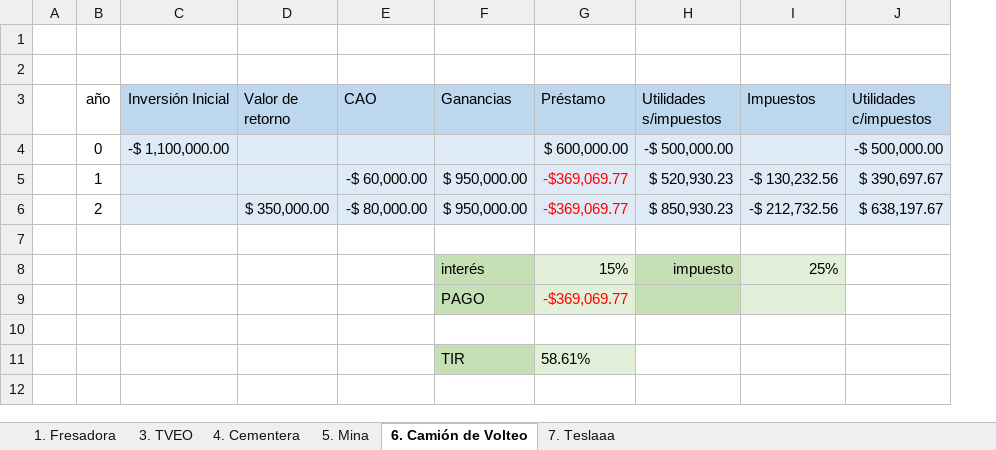
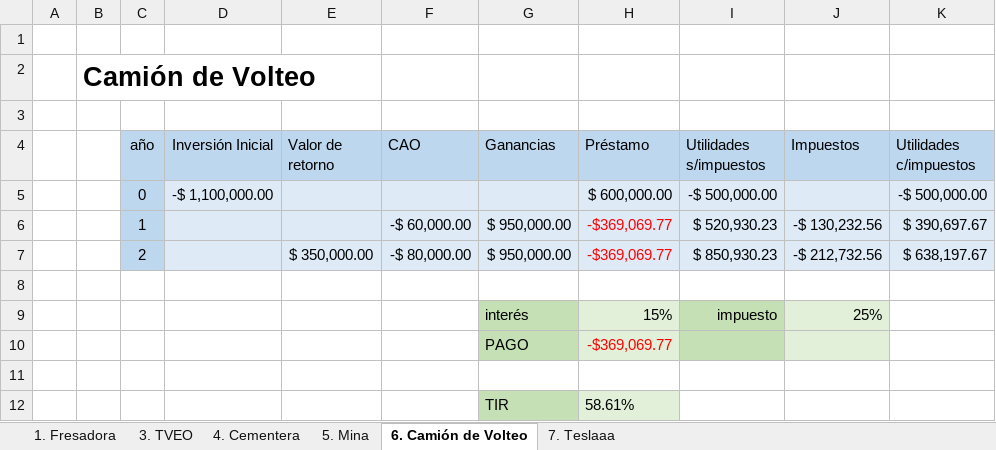
Before and after one commit to saracarolina12/Bach_Artificial_Intelligence, an Excel workbook: Semestres/Other/Proyectos de Inversión/Casos Finales/Casos.xlsx, sheet 6. Camión de Volteo, drawn as a sheet; values as stored, in another font and other column widths than the file's, no borders; addresses are those after the commit; the diff names each change by its address in the sheet, - before the commit and + after, or states it on an @@ line.

```diff
--- a/Semestres/Other/Proyectos de Inversión/Casos Finales/Casos.xlsx (sheet 6. Camión de Volteo)
+++ b/Semestres/Other/Proyectos de Inversión/Casos Finales/Casos.xlsx (sheet 6. Camión de Volteo)
+column B, row 2: Camión de Volteo
+row 1: (empty)
-C4:C7 fill: none
+C4:C7 fill: #BDD7EE
```
Also changed, not shown: sheet 5. Mina, sheet 4. Cementera, sheet 3. TVEO, formulas that keep their value, Semestres/Ciberseguridad/PendriveAttack/sdk/Sudoku.xlsx, 31 other files.
